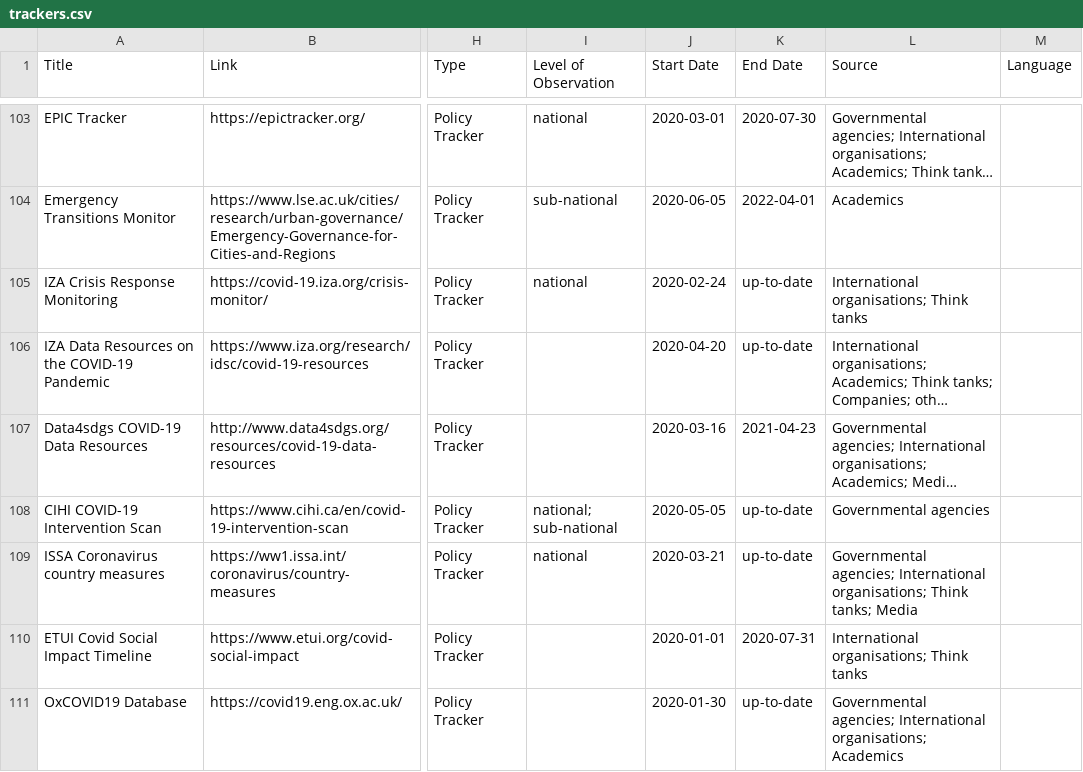
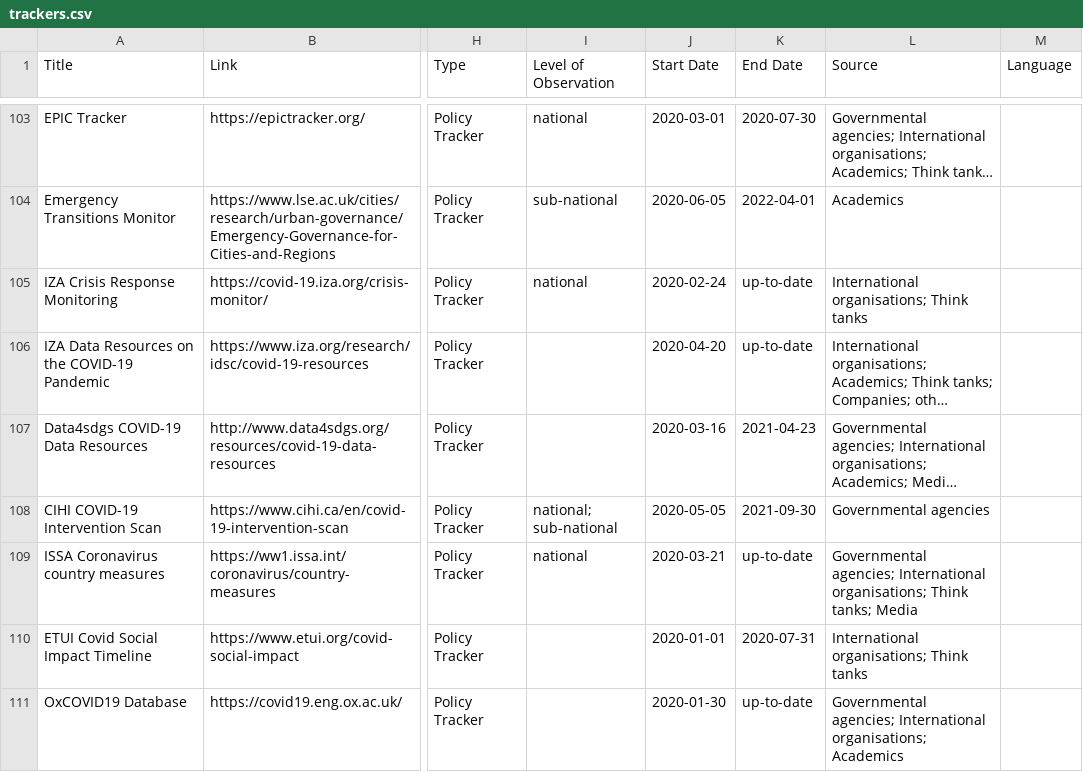
Before and after one commit to lukaslehner/supertracker, a CSV file: _data/trackers.csv, drawn as a sheet; only a part is shown, gaps mark what is left out; long unchanged cells end in …; the diff names each change by its address in the sheet, - before the commit and + after, or states it on an @@ line.

Commit message:
Update trackers.csv
Update CIHI data availability

```diff
--- a/_data/trackers.csv
+++ b/_data/trackers.csv
-K108 (End Date): up-to-date
+K108 (End Date): 2021-09-30
```
